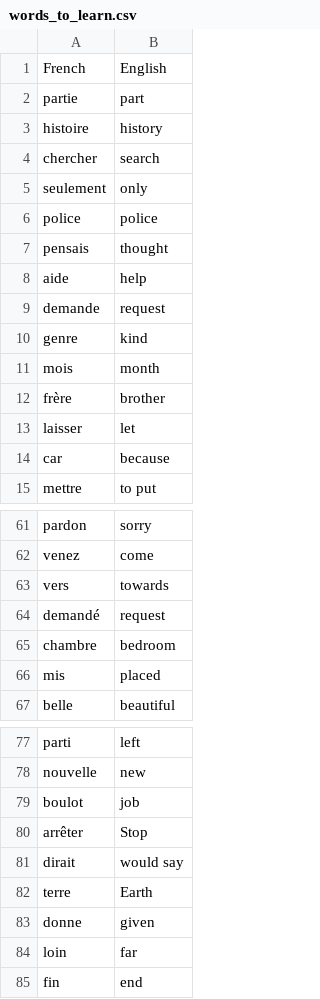
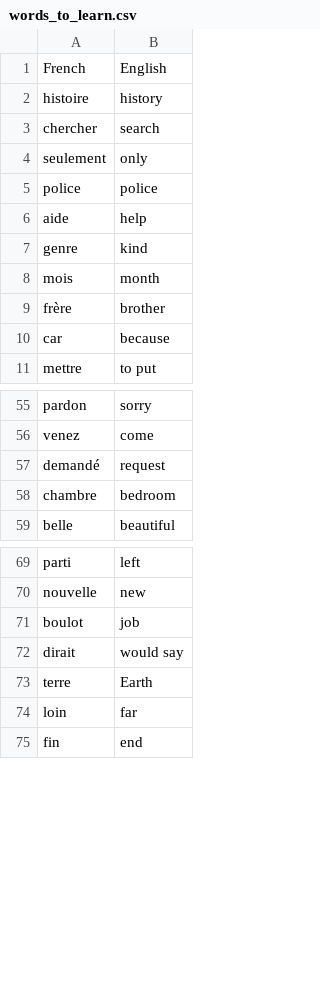
Before and after one commit to adhamizain96/Flashcard-Project---Capstone-Project, a CSV file: words_to_learn.csv, drawn as a sheet; only a part is shown, gaps mark what is left out; the diff covers the shown part only.

```diff
--- a/words_to_learn.csv
+++ b/words_to_learn.csv
@@ -1,3 +1,2 @@
 French,English
-partie,part
 histoire,history
@@ -6,5 +5,3 @@ seulement,only
 police,police
-pensais,thought
 aide,help
-demande,request
 genre,kind
@@ -12,3 +9,2 @@ mois,month
 frère,brother
-laisser,let
 car,because
@@ -62,6 +56,4 @@ pardon,sorry
 venez,come
-vers,towards
 demandé,request
 chambre,bedroom
-mis,placed
 belle,beautiful
@@ -79,6 +71,4 @@ nouvelle,new
 boulot,job
-arrêter,Stop
 dirait,would say
 terre,Earth
-donne,given
 loin,far
```
Also changed, not shown: 3 removed rows elsewhere in this file, 1 other file.
